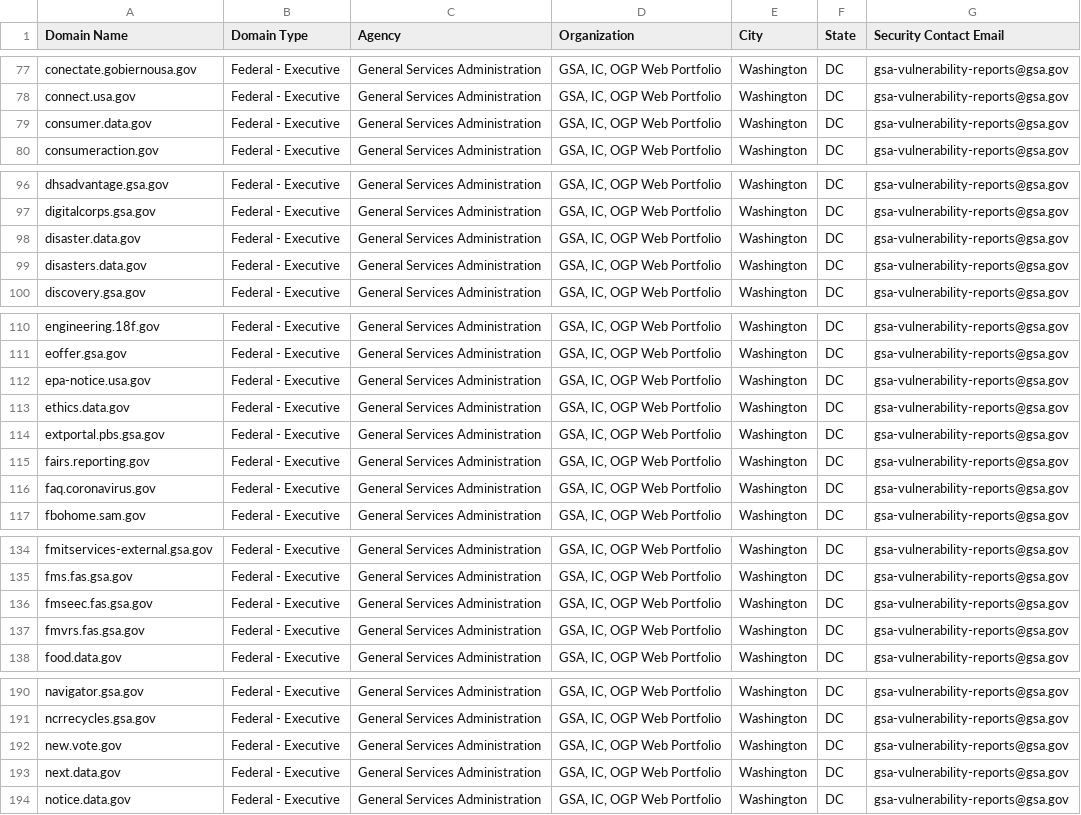
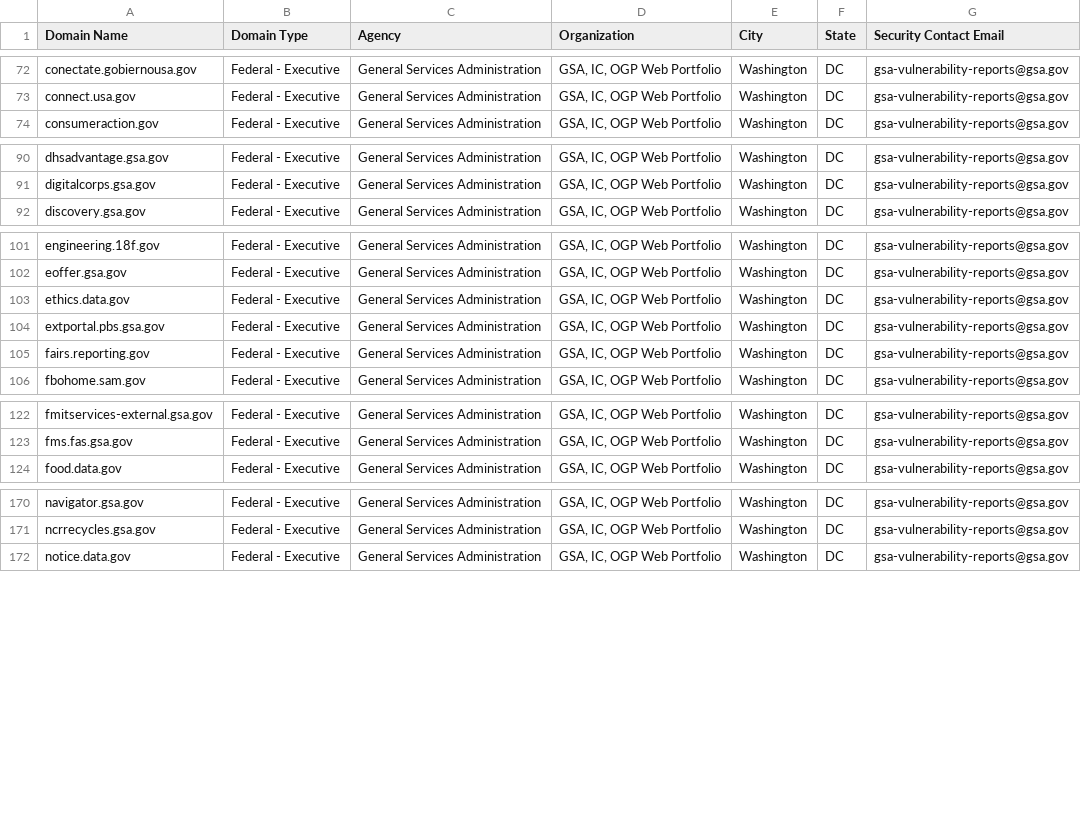
Before and after one commit to GSA/DOTGOVDASH-archived, a CSV file: subdomain_source.csv, drawn as a sheet; only a part is shown, gaps mark what is left out; the diff covers the shown part only; the diff names each change by its address in the sheet, - before the commit and + after, or states it on an @@ line.

Commit message:
Removed data

```diff
--- a/subdomain_source.csv
+++ b/subdomain_source.csv
-row 79: consumer.data.gov | Federal - Executive | General Services Administration | GSA, IC, OGP Web Portfolio | Washington | DC | gsa-vulnerability-reports@gsa.gov
-row 98: disaster.data.gov | Federal - Executive | General Services Administration | GSA, IC, OGP Web Portfolio | Washington | DC | gsa-vulnerability-reports@gsa.gov
-row 99: disasters.data.gov | Federal - Executive | General Services Administration | GSA, IC, OGP Web Portfolio | Washington | DC | gsa-vulnerability-reports@gsa.gov
-row 112: epa-notice.usa.gov | Federal - Executive | General Services Administration | GSA, IC, OGP Web Portfolio | Washington | DC | gsa-vulnerability-reports@gsa.gov
-row 116: faq.coronavirus.gov | Federal - Executive | General Services Administration | GSA, IC, OGP Web Portfolio | Washington | DC | gsa-vulnerability-reports@gsa.gov
-row 136: fmseec.fas.gsa.gov | Federal - Executive | General Services Administration | GSA, IC, OGP Web Portfolio | Washington | DC | gsa-vulnerability-reports@gsa.gov
-row 137: fmvrs.fas.gsa.gov | Federal - Executive | General Services Administration | GSA, IC, OGP Web Portfolio | Washington | DC | gsa-vulnerability-reports@gsa.gov
-row 192: new.vote.gov | Federal - Executive | General Services Administration | GSA, IC, OGP Web Portfolio | Washington | DC | gsa-vulnerability-reports@gsa.gov
-row 193: next.data.gov | Federal - Executive | General Services Administration | GSA, IC, OGP Web Portfolio | Washington | DC | gsa-vulnerability-reports@gsa.gov
```
Also changed, not shown: 14 removed rows elsewhere in this file.
